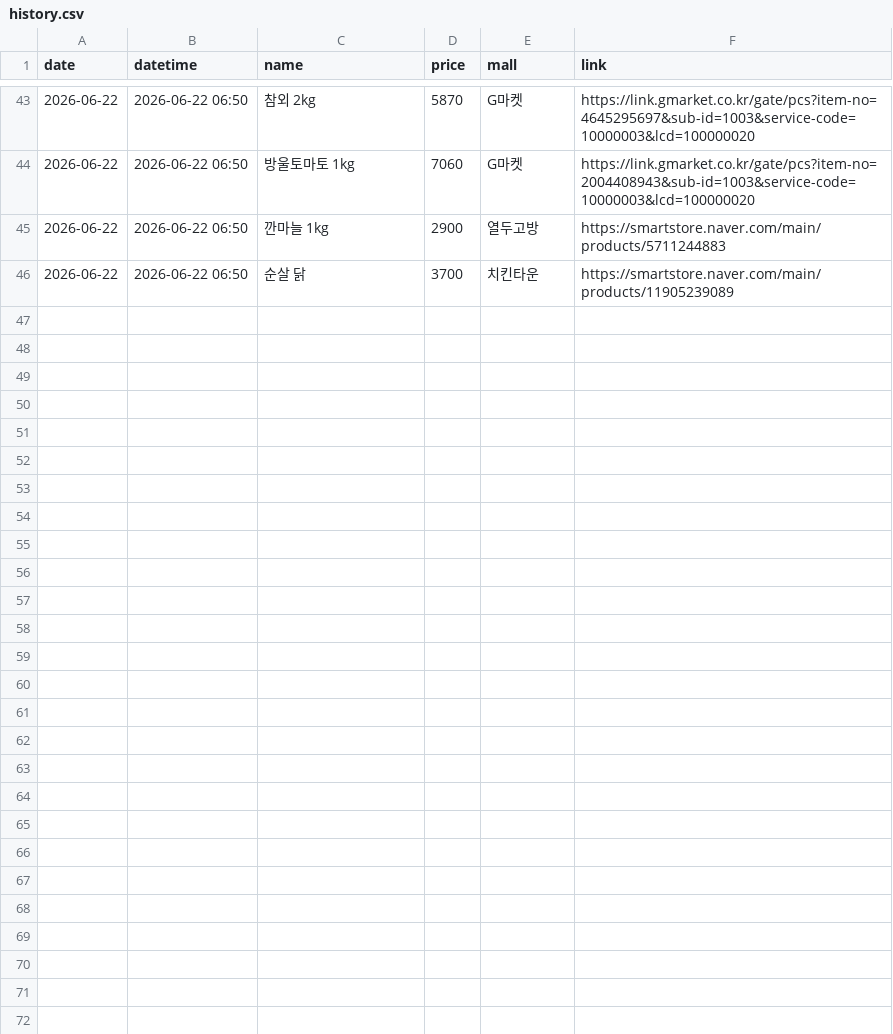
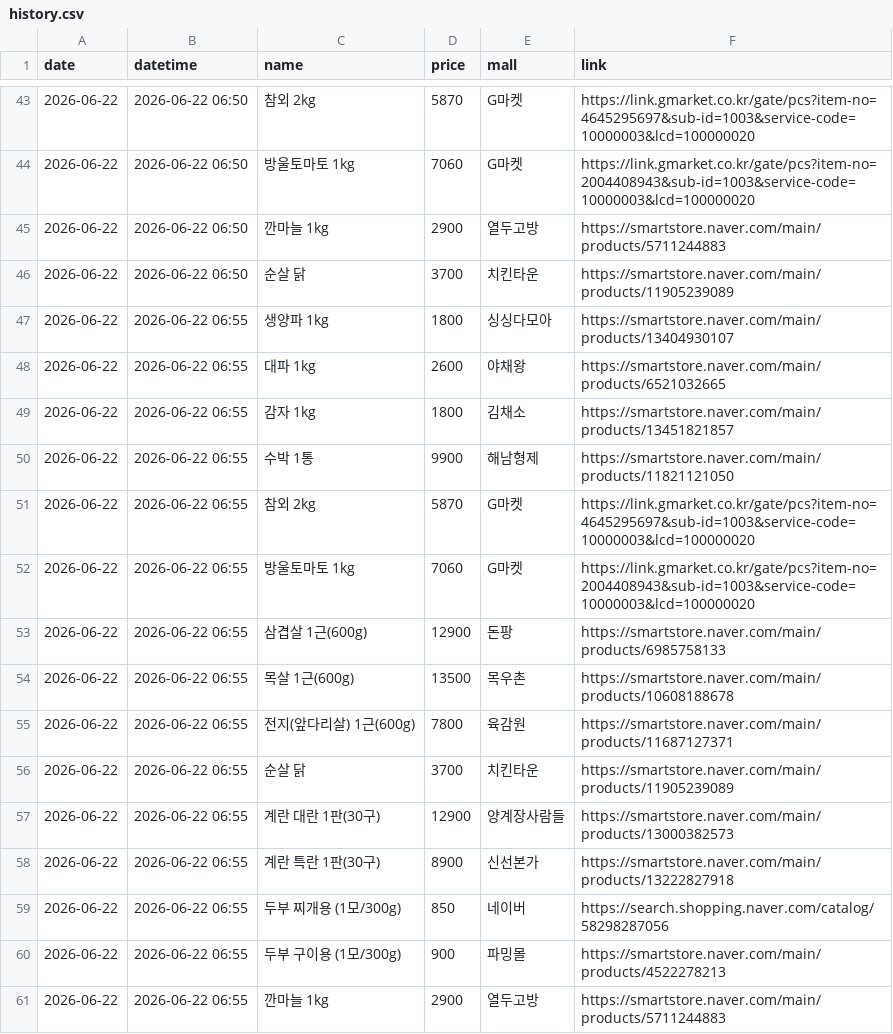
Before and after one commit to jongsuclaude/grocery-price-tracker, a CSV file: history.csv, drawn as a sheet; only a part is shown, gaps mark what is left out.

```diff
--- a/history.csv
+++ b/history.csv
@@ -46 +46,16 @@ date,datetime,name,price,mall,link
 2026-06-22,2026-06-22 06:50,순살 닭,3700,치킨타운,https://smartstore.naver.com/main/products/11905239089
+2026-06-22,2026-06-22 06:55,생양파 1kg,1800,싱싱다모아,https://smartstore.naver.com/main/products/13404930107
+2026-06-22,2026-06-22 06:55,대파 1kg,2600,야채왕,https://smartstore.naver.com/main/products/6521032665
+2026-06-22,2026-06-22 06:55,감자 1kg,1800,김채소,https://smartstore.naver.com/main/products/13451821857
+2026-06-22,2026-06-22 06:55,수박 1통,9900,해남형제,https://smartstore.naver.com/main/products/11821121050
+2026-06-22,2026-06-22 06:55,참외 2kg,5870,G마켓,https://link.gmarket.co.kr/gate/pcs?item-no=4645295697&sub-id=1003&service-code=10000003&lcd=100000020
+2026-06-22,2026-06-22 06:55,방울토마토 1kg,7060,G마켓,https://link.gmarket.co.kr/gate/pcs?item-no=2004408943&sub-id=1003&service-code=10000003&lcd=100000020
+2026-06-22,2026-06-22 06:55,삼겹살 1근(600g),12900,돈팡,https://smartstore.naver.com/main/products/6985758133
+2026-06-22,2026-06-22 06:55,목살 1근(600g),13500,목우촌,https://smartstore.naver.com/main/products/10608188678
+2026-06-22,2026-06-22 06:55,전지(앞다리살) 1근(600g),7800,육감원,https://smartstore.naver.com/main/products/11687127371
+2026-06-22,2026-06-22 06:55,순살 닭,3700,치킨타운,https://smartstore.naver.com/main/products/11905239089
+2026-06-22,2026-06-22 06:55,계란 대란 1판(30구),12900,양계장사람들,https://smartstore.naver.com/main/products/13000382573
+2026-06-22,2026-06-22 06:55,계란 특란 1판(30구),8900,신선본가,https://smartstore.naver.com/main/products/13222827918
+2026-06-22,2026-06-22 06:55,두부 찌개용 (1모/300g),850,네이버,https://search.shopping.naver.com/catalog/58298287056
+2026-06-22,2026-06-22 06:55,두부 구이용 (1모/300g),900,파밍몰,https://smartstore.naver.com/main/products/4522278213
+2026-06-22,2026-06-22 06:55,깐마늘 1kg,2900,열두고방,https://smartstore.naver.com/main/products/5711244883
```
